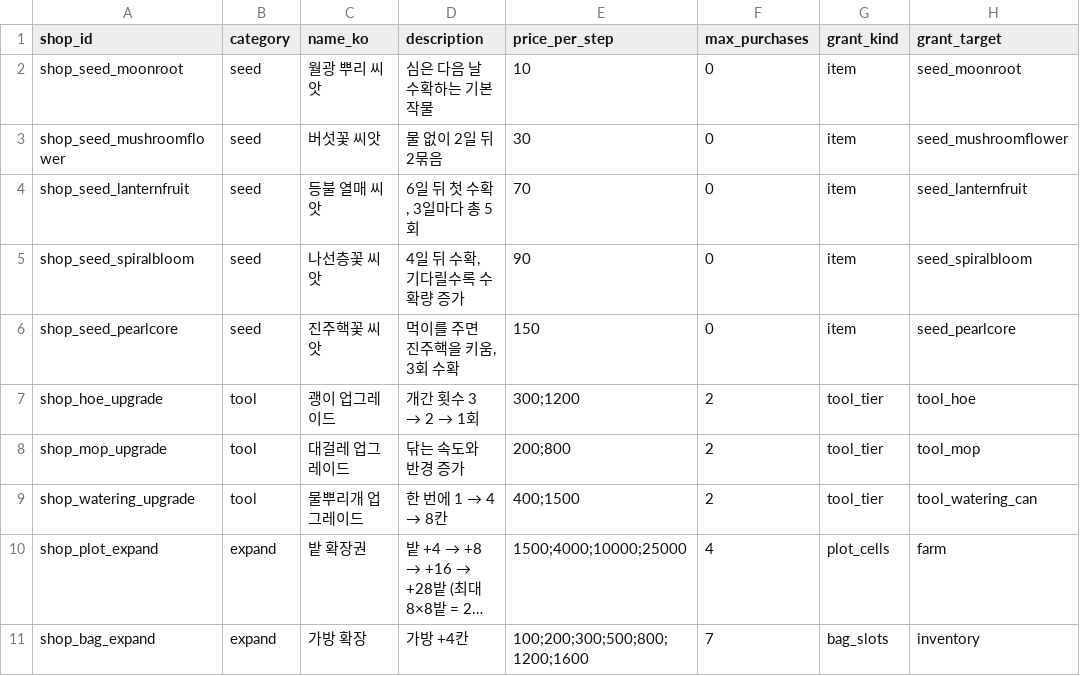
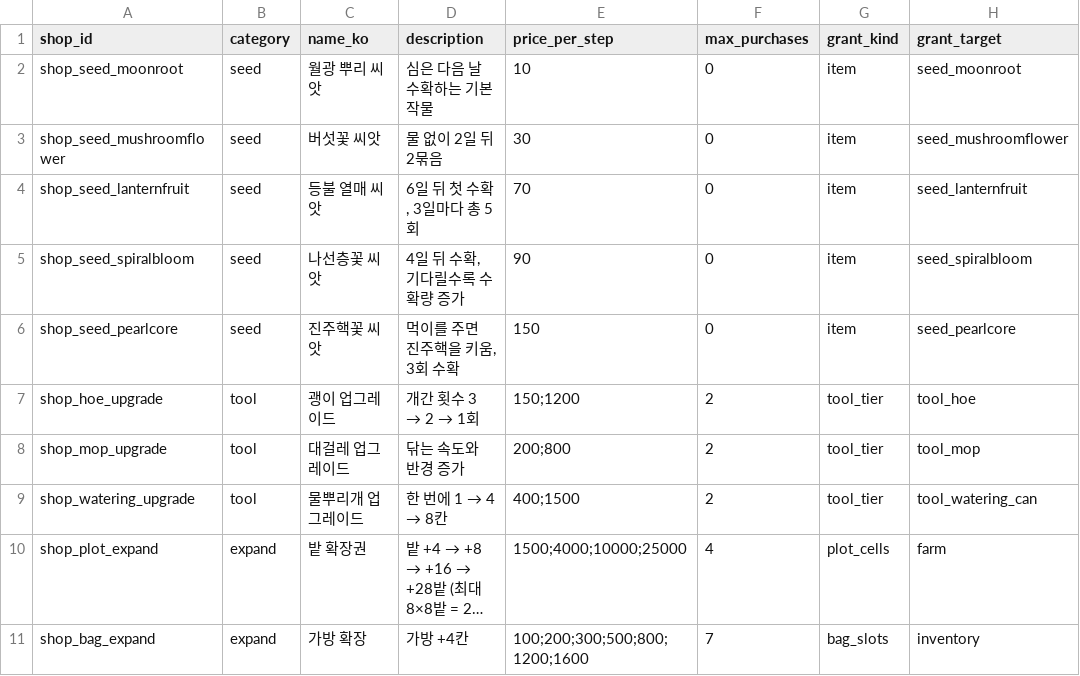
Before and after one commit to jinsu-lee-code/NevrianGlow, a CSV file: CSV/plan/shop_csv/shop.csv, drawn as a sheet; only a part is shown; long unchanged cells end in …; the diff names each change by its address in the sheet, - before the commit and + after, or states it on an @@ line.

```diff
--- a/CSV/plan/shop_csv/shop.csv
+++ b/CSV/plan/shop_csv/shop.csv
-E7 (price_per_step): 300;1200
+E7 (price_per_step): 150;1200
```
Also changed, not shown: 16 other files.
